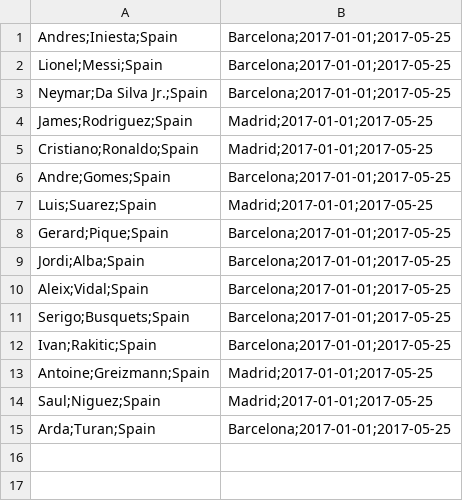
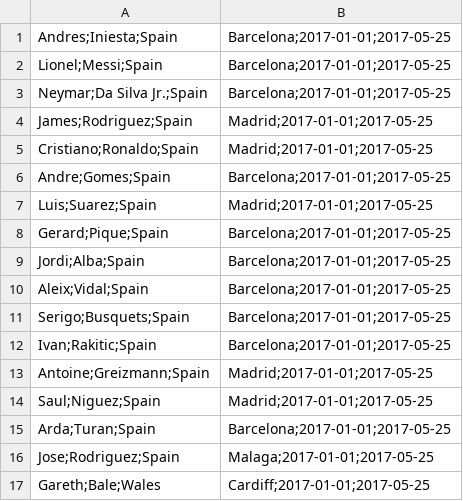
Before and after one commit to tonivuc/WADAsys, a CSV file: CSV_files/locations.csv, drawn as a sheet.

```diff
--- a/CSV_files/locations.csv
+++ b/CSV_files/locations.csv
@@ -15 +15,3 @@ Saul;Niguez;Spain, Madrid;2017-01-01;2017-05-25
 Arda;Turan;Spain, Barcelona;2017-01-01;2017-05-25
+Jose;Rodriguez;Spain, Malaga;2017-01-01;2017-05-25
+Gareth;Bale;Wales, Cardiff;2017-01-01;2017-05-25
```
Also changed, not shown: 13 other files.
